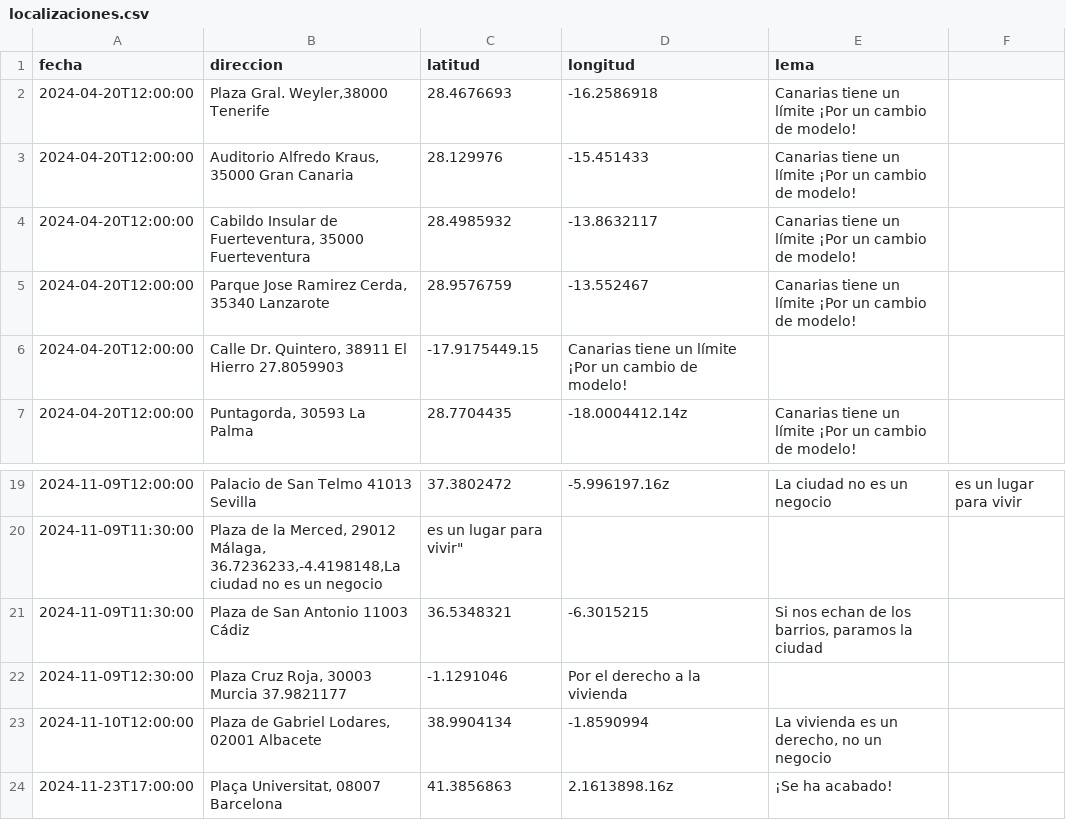
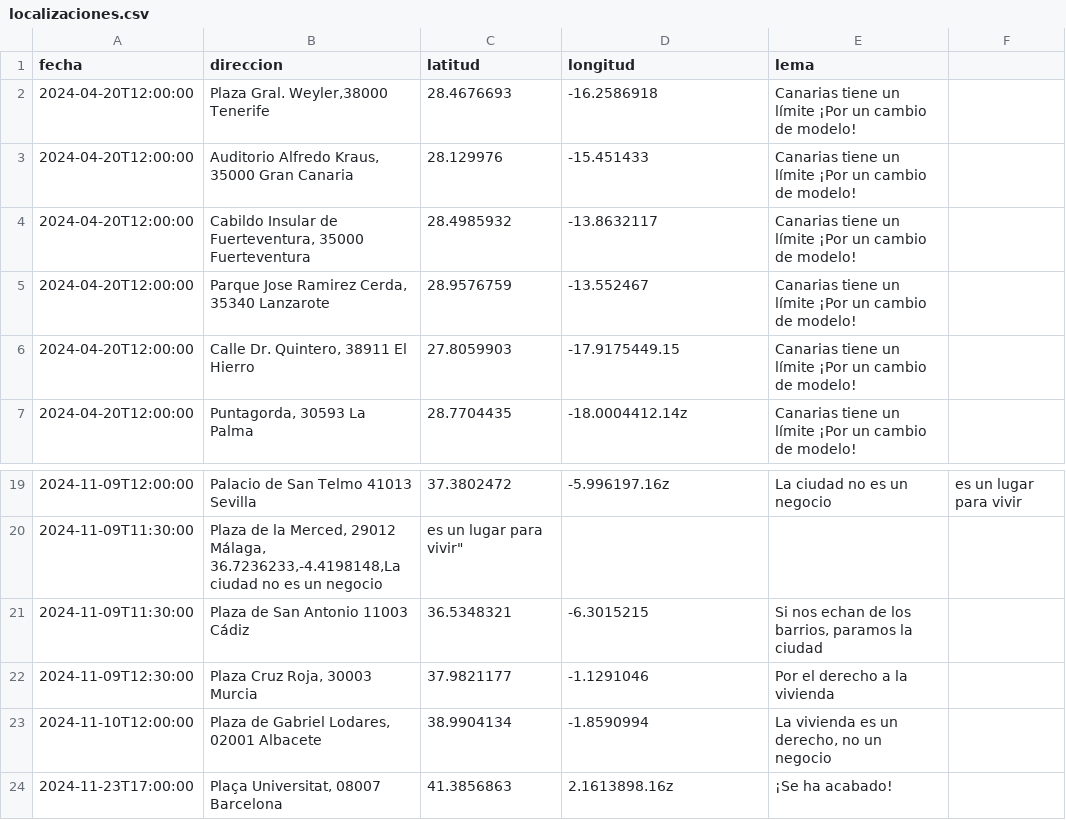
Before and after one commit to SumarIT/mapa-movilizaciones-vivienda, a CSV file: data/localizaciones.csv, drawn as a sheet; only a part is shown, gaps mark what is left out; removed rows and columns are numbered as before the commit, all else as after; the diff names each change by its address in the sheet, - before the commit and + after, or states it on an @@ line.

Commit message:
Update localizaciones.csv

```diff
--- a/data/localizaciones.csv
+++ b/data/localizaciones.csv
-row 6: 2024-04-20T12:00:00 | Calle Dr. Quintero, 38911 El Hierro 27.8059903 | -17.9175449.15 | Canarias tiene un límite ¡Por un cambio de modelo!
+row 6: 2024-04-20T12:00:00 | Calle Dr. Quintero, 38911 El Hierro | 27.8059903 | -17.9175449.15 | Canarias tiene un límite ¡Por un cambio de modelo!
-row 22: 2024-11-09T12:30:00 | Plaza Cruz Roja, 30003 Murcia 37.9821177 | -1.1291046 | Por el derecho a la vivienda
+row 22: 2024-11-09T12:30:00 | Plaza Cruz Roja, 30003 Murcia | 37.9821177 | -1.1291046 | Por el derecho a la vivienda
```
